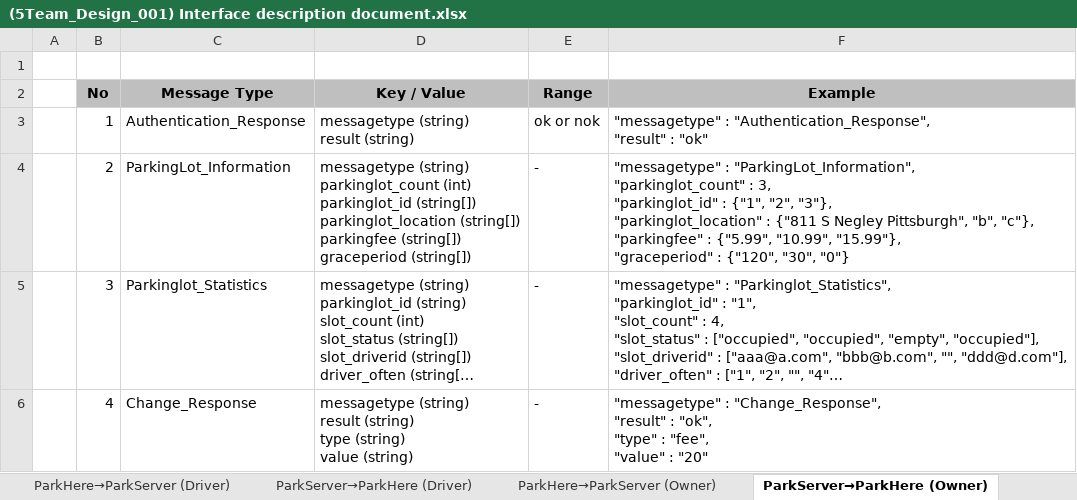
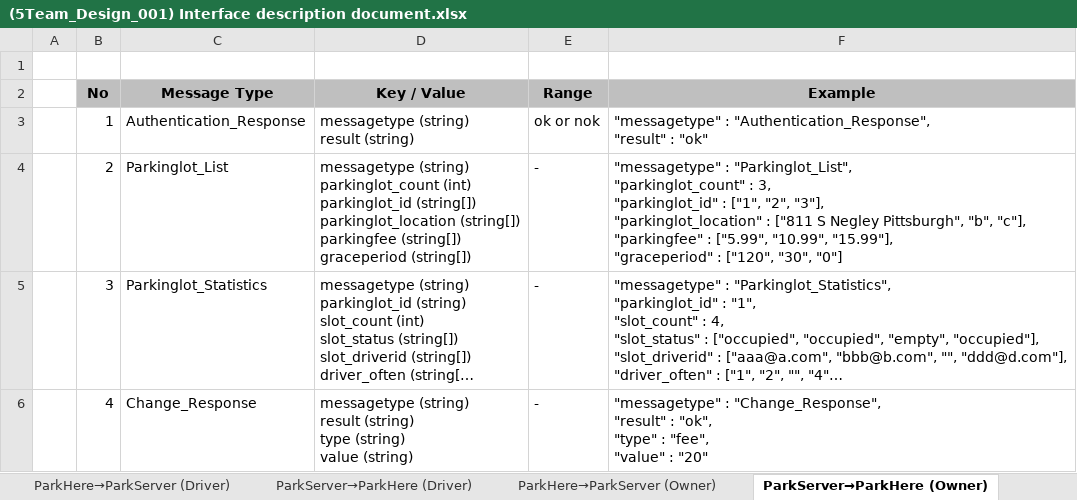
Before and after one commit to iluvjinhee/SureParkSystem, an Excel workbook: DesignDocument/(5Team_Design_001) Interface description document.xlsx, sheet ParkServer→ParkHere (Owner), drawn as a sheet; long unchanged cells end in …; values as stored, in another font and other column widths than the file's, no borders; ↵ is a line break in a cell; the diff names each change by its address in the sheet, - before the commit and + after, or states it on an @@ line.

Commit message:
interface 99.5%

```diff
--- a/DesignDocument/(5Team_Design_001) Interface description document.xlsx (sheet ParkServer→ParkHere (Owner))
+++ b/DesignDocument/(5Team_Design_001) Interface description document.xlsx (sheet ParkServer→ParkHere (Owner))
-C4 (Message Type): ParkingLot_Information
+C4 (Message Type): Parkinglot_List
-F4 (Example): "messagetype" : "ParkingLot_Information", ↵ "parkinglot_count" : 3, ↵ "parkinglot_id" : {"1", "2", "3"}, ↵ "parkinglot_location" : {"811 S Negley Pittsburgh", "b", "c"}, ↵ "parkingfee" : {"5.99", "10.99", "15.99"}, ↵ "graceperiod" : {"120", "30", "0"}
+F4 (Example): "messagetype" : "Parkinglot_List", ↵ "parkinglot_count" : 3, ↵ "parkinglot_id" : ["1", "2", "3"], ↵ "parkinglot_location" : ["811 S Negley Pittsburgh", "b", "c"], ↵ "parkingfee" : ["5.99", "10.99", "15.99"], ↵ "graceperiod" : ["120", "30", "0"]
```
Also changed, not shown: sheet ParkServer→ParkHere (Driver), 1 other file.
